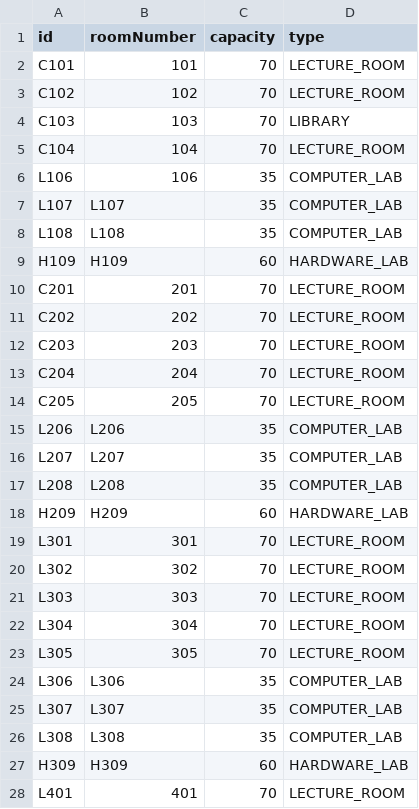
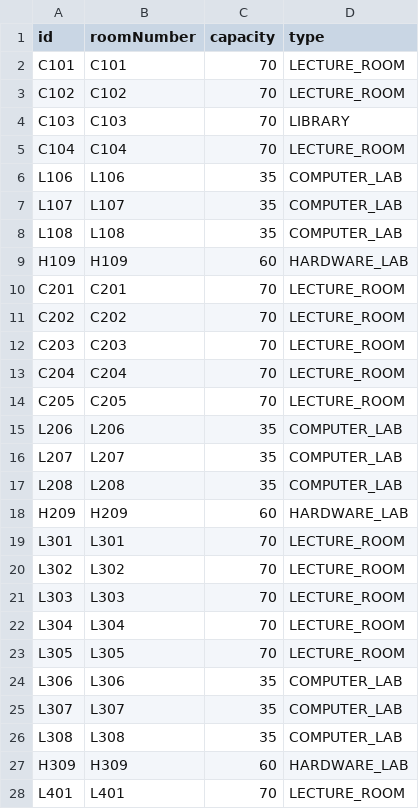
Before and after one commit to FuriousYETI/Automatic-Time-Table-Generation-Hello-World-, a CSV file: rooms.csv, drawn as a sheet; only a part is shown; the diff covers the shown part only.

Commit message:
Fix room IDs in rooms.csv

```diff
--- a/rooms.csv
+++ b/rooms.csv
@@ -1,7 +1,7 @@
 id,roomNumber,capacity,type
-C101,101,70,LECTURE_ROOM
-C102,102,70,LECTURE_ROOM
-C103,103,70,LIBRARY
-C104,104,70,LECTURE_ROOM
-L106,106,35,COMPUTER_LAB
+C101,C101,70,LECTURE_ROOM
+C102,C102,70,LECTURE_ROOM
+C103,C103,70,LIBRARY
+C104,C104,70,LECTURE_ROOM
+L106,L106,35,COMPUTER_LAB
 L107,L107,35,COMPUTER_LAB
@@ -9,7 +9,7 @@ L108,L108,35,COMPUTER_LAB
 H109,H109,60,HARDWARE_LAB
-C201,201,70,LECTURE_ROOM
-C202,202,70,LECTURE_ROOM
-C203,203,70,LECTURE_ROOM
-C204,204,70,LECTURE_ROOM
-C205,205,70,LECTURE_ROOM
+C201,C201,70,LECTURE_ROOM
+C202,C202,70,LECTURE_ROOM
+C203,C203,70,LECTURE_ROOM
+C204,C204,70,LECTURE_ROOM
+C205,C205,70,LECTURE_ROOM
 L206,L206,35,COMPUTER_LAB
@@ -18,7 +18,7 @@ L208,L208,35,COMPUTER_LAB
 H209,H209,60,HARDWARE_LAB
-L301,301,70,LECTURE_ROOM
-L302,302,70,LECTURE_ROOM
-L303,303,70,LECTURE_ROOM
-L304,304,70,LECTURE_ROOM
-L305,305,70,LECTURE_ROOM
+L301,L301,70,LECTURE_ROOM
+L302,L302,70,LECTURE_ROOM
+L303,L303,70,LECTURE_ROOM
+L304,L304,70,LECTURE_ROOM
+L305,L305,70,LECTURE_ROOM
 L306,L306,35,COMPUTER_LAB
@@ -27,2 +27,2 @@ L308,L308,35,COMPUTER_LAB
 H309,H309,60,HARDWARE_LAB
-L401,401,70,LECTURE_ROOM
+L401,L401,70,LECTURE_ROOM
```
Also changed, not shown: 7 edited cells elsewhere in this file.
